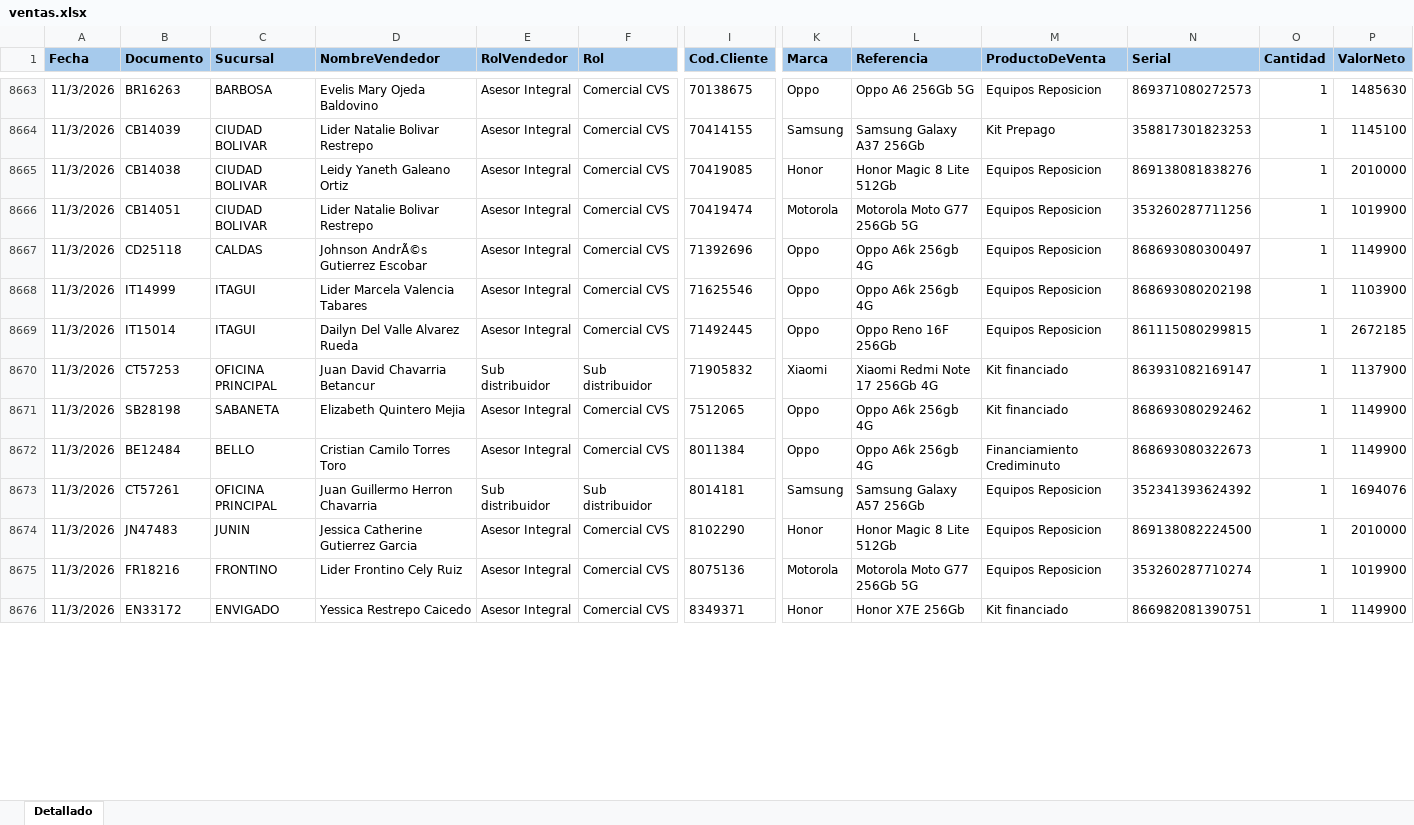
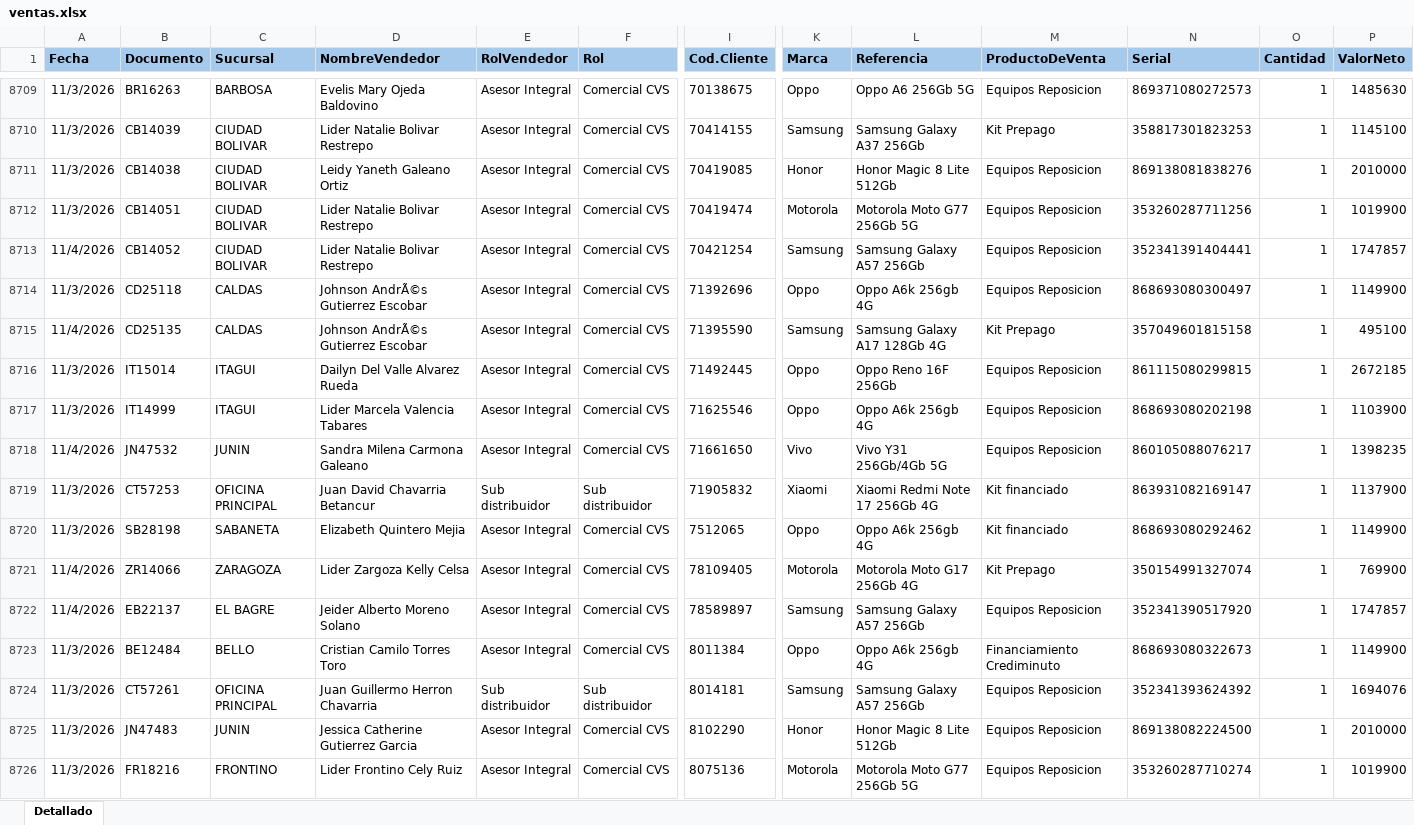
Before and after one commit to Paolam1903/EQUIPOS, an Excel workbook: ventas.xlsx, sheet Detallado, drawn as a sheet; only a part is shown, gaps mark what is left out; the shorter side is filled out with more unchanged rows; values as stored, in another font and other column widths than the file's, no borders; conditional formats not drawn; rows hold the shown columns only; the diff covers the shown part only; the diff names each change by its address in the sheet, - before the commit and + after, or states it on an @@ line.

```diff
--- a/ventas.xlsx (sheet Detallado)
+++ b/ventas.xlsx (sheet Detallado)
+row 8713: 11/4/2026 | CB14052 | CIUDAD BOLIVAR | Lider Natalie Bolivar Restrepo | Asesor Integral | Comercial CVS | 70421254 | Samsung | Samsung Galaxy A57 256Gb | Equipos Reposicion | 352341391404441 | 1 | 1747857
+row 8715: 11/4/2026 | CD25135 | CALDAS | Johnson AndrÃ©s Gutierrez Escobar | Asesor Integral | Comercial CVS | 71395590 | Samsung | Samsung Galaxy A17 128Gb 4G | Kit Prepago | 357049601815158 | 1 | 495100
@@ row 8669 moved to row 8716: 11/3/2026 @@
+row 8718: 11/4/2026 | JN47532 | JUNIN | Sandra Milena Carmona Galeano | Asesor Integral | Comercial CVS | 71661650 | Vivo | Vivo Y31 256Gb/4Gb 5G | Equipos Reposicion | 860105088076217 | 1 | 1398235
+row 8721: 11/4/2026 | ZR14066 | ZARAGOZA | Lider Zargoza Kelly Celsa | Asesor Integral | Comercial CVS | 78109405 | Motorola | Motorola Moto G17 256Gb 4G | Kit Prepago | 350154991327074 | 1 | 769900
+row 8722: 11/4/2026 | EB22137 | EL BAGRE | Jeider Alberto Moreno Solano | Asesor Integral | Comercial CVS | 78589897 | Samsung | Samsung Galaxy A57 256Gb | Equipos Reposicion | 352341390517920 | 1 | 1747857
```
Also changed, not shown: 55 added rows, 2 removed rows, 3 moved rows and 26 edited cells elsewhere in this sheet, 1 other file.
